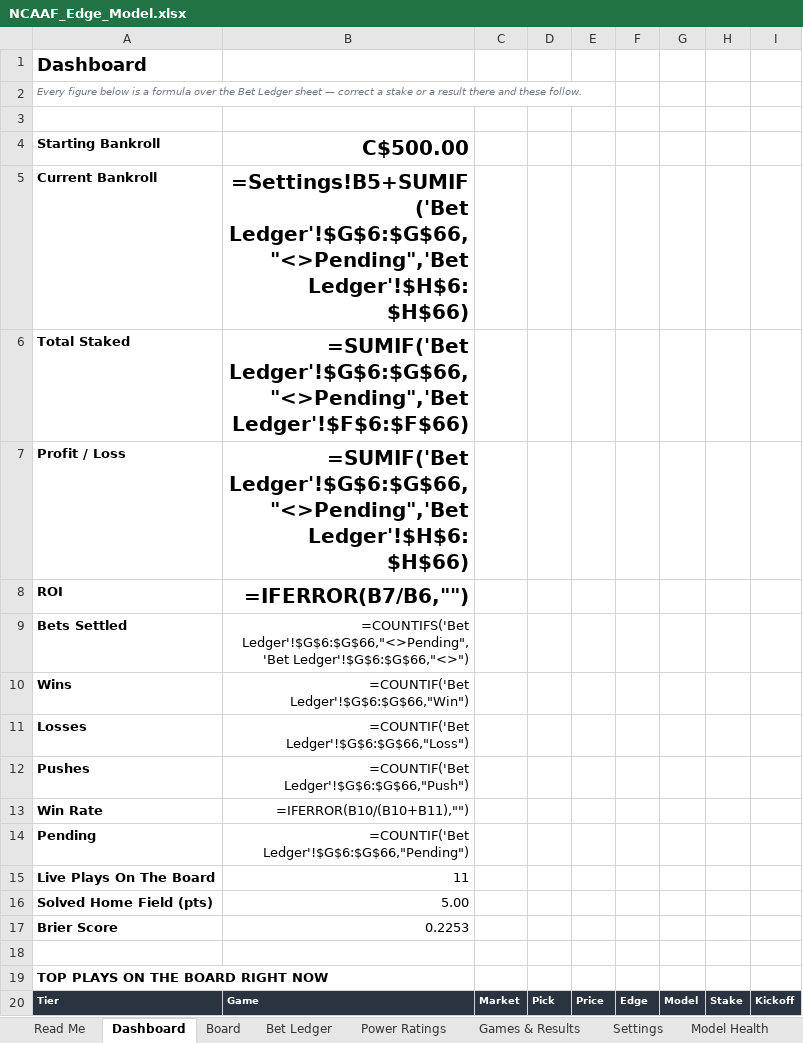
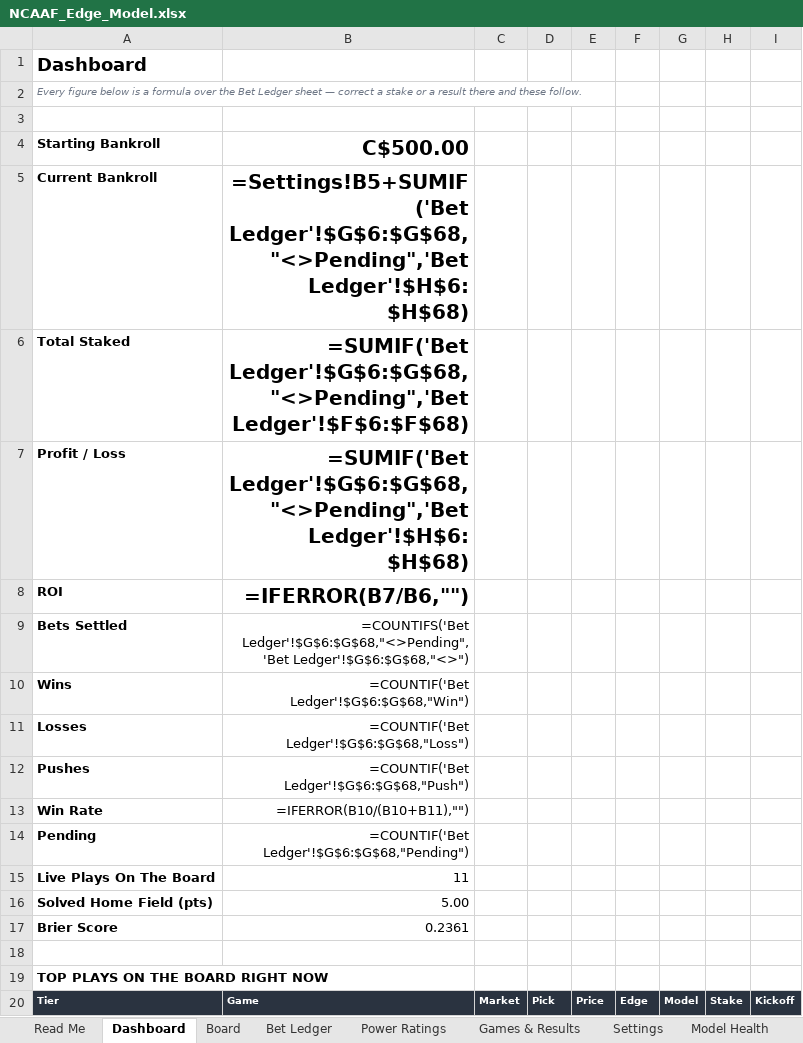
Before and after one commit to CHILLYCHILLY14/ncaaf-edge, an Excel workbook: NCAAF_Edge_Model.xlsx, sheet Dashboard, drawn as a sheet; only a part is shown; values as stored, in another font and other column widths than the file's, no borders; formulas without a stored value are shown as written; the diff covers the shown part only; the diff names each change by its address in the sheet, - before the commit and + after, or states it on an @@ line.

```diff
--- a/NCAAF_Edge_Model.xlsx (sheet Dashboard)
+++ b/NCAAF_Edge_Model.xlsx (sheet Dashboard)
-B5: =Settings!B5+SUMIF('Bet Ledger'!$G$6:$G$66,"<>Pending",'Bet Ledger'!$H$6:$H$66)
+B5: =Settings!B5+SUMIF('Bet Ledger'!$G$6:$G$68,"<>Pending",'Bet Ledger'!$H$6:$H$68)
-B6: =SUMIF('Bet Ledger'!$G$6:$G$66,"<>Pending",'Bet Ledger'!$F$6:$F$66)
+B6: =SUMIF('Bet Ledger'!$G$6:$G$68,"<>Pending",'Bet Ledger'!$F$6:$F$68)
-B7: =SUMIF('Bet Ledger'!$G$6:$G$66,"<>Pending",'Bet Ledger'!$H$6:$H$66)
+B7: =SUMIF('Bet Ledger'!$G$6:$G$68,"<>Pending",'Bet Ledger'!$H$6:$H$68)
-B9: =COUNTIFS('Bet Ledger'!$G$6:$G$66,"<>Pending",'Bet Ledger'!$G$6:$G$66,"<>")
+B9: =COUNTIFS('Bet Ledger'!$G$6:$G$68,"<>Pending",'Bet Ledger'!$G$6:$G$68,"<>")
-B10: =COUNTIF('Bet Ledger'!$G$6:$G$66,"Win")
+B10: =COUNTIF('Bet Ledger'!$G$6:$G$68,"Win")
-B11: =COUNTIF('Bet Ledger'!$G$6:$G$66,"Loss")
+B11: =COUNTIF('Bet Ledger'!$G$6:$G$68,"Loss")
-B12: =COUNTIF('Bet Ledger'!$G$6:$G$66,"Push")
+B12: =COUNTIF('Bet Ledger'!$G$6:$G$68,"Push")
-B14: =COUNTIF('Bet Ledger'!$G$6:$G$66,"Pending")
+B14: =COUNTIF('Bet Ledger'!$G$6:$G$68,"Pending")
-B17: 0.2253
+B17: 0.2361
```
Also changed, not shown: 6 added rows, 6 removed rows, 9 edited cells and cell formats elsewhere in this sheet, sheet Board, sheet Power Ratings, sheet Bet Ledger, sheet Games & Results, sheet Model History, sheet Model Health, 1 more sheet, 12 other files.
